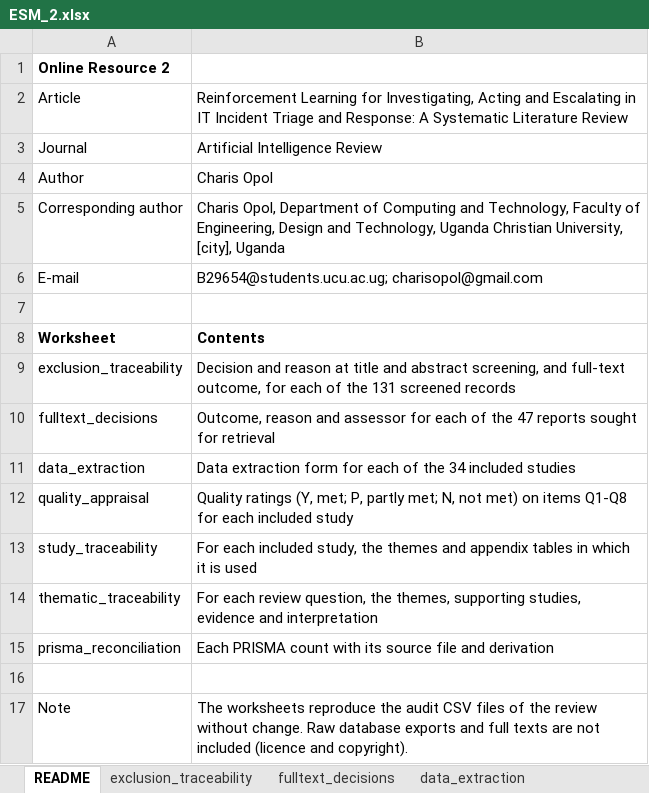
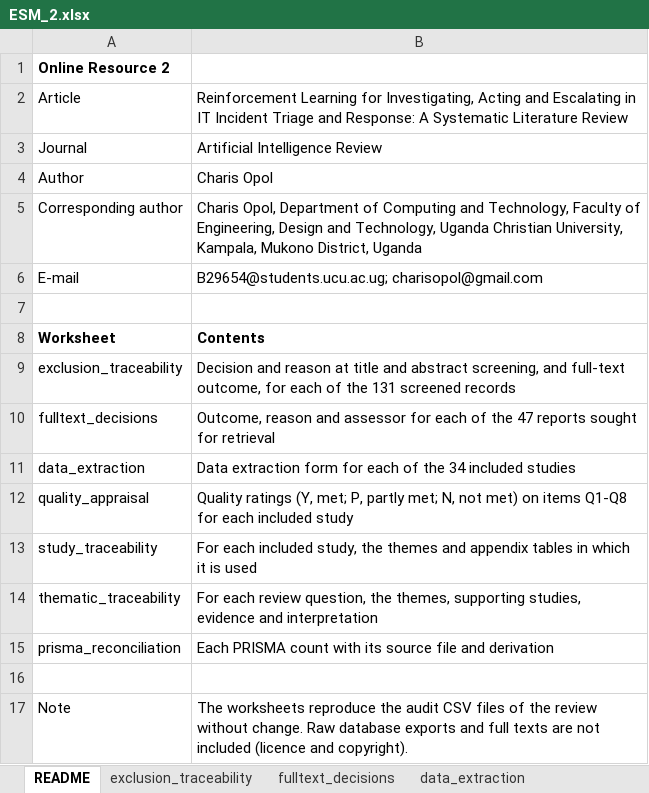
Before and after one commit to Charis-Opol/Rule-Constrained-RL-Agent-for-IT-Triage, an Excel workbook: outputs/submission/ESM/ESM_2.xlsx, sheet README, drawn as a sheet; values as stored, in another font and other column widths than the file's, no borders; the diff names each change by its address in the sheet, - before the commit and + after, or states it on an @@ line.

```diff
--- a/outputs/submission/ESM/ESM_2.xlsx (sheet README)
+++ b/outputs/submission/ESM/ESM_2.xlsx (sheet README)
-B5: …Christian University, [city], Uganda
+B5: …Christian University, Kampala, Mukono District, Uganda
```
Also changed, not shown: 13 other files.
